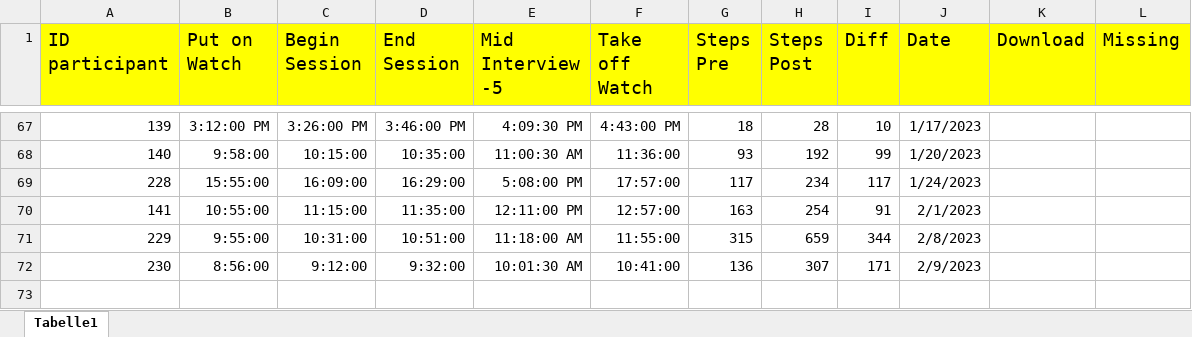
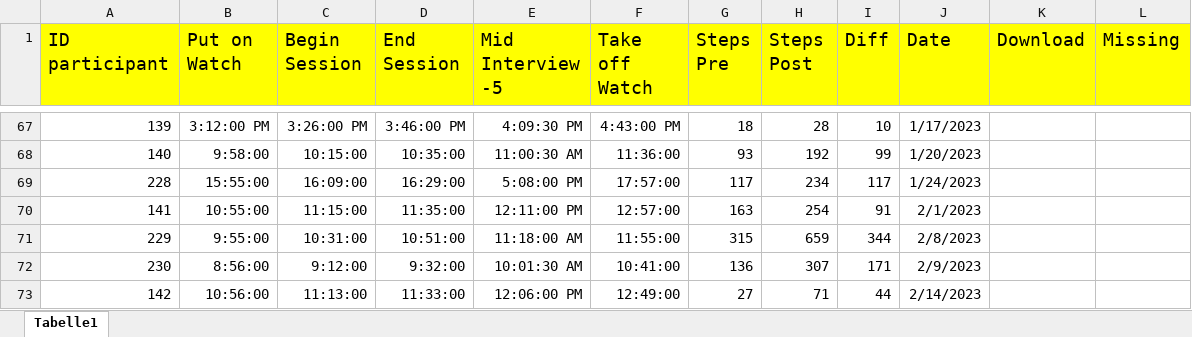
Before and after one commit to MandyKlatt/Mandy-PhD, an Excel workbook: 01_studies/01_Laborstudie ProVisioNET/Fitbit/Heart Rate.xlsx, sheet Tabelle1, drawn as a sheet; only a part is shown, gaps mark what is left out; values as stored, in another font and other column widths than the file's, no borders; charts and pictures not drawn; the diff names each change by its address in the sheet, - before the commit and + after, or states it on an @@ line.

Commit message:
fitbit 142

```diff
--- a/01_studies/01_Laborstudie ProVisioNET/Fitbit/Heart Rate.xlsx (sheet Tabelle1)
+++ b/01_studies/01_Laborstudie ProVisioNET/Fitbit/Heart Rate.xlsx (sheet Tabelle1)
+row 73: 142 | 10:56:00 | 11:13:00 | 11:33:00 | 12:06:00 PM | 12:49:00 | 27 | 71 | 44 | 2/14/2023
```
Also changed, not shown: charts or pictures, 5 other files.
